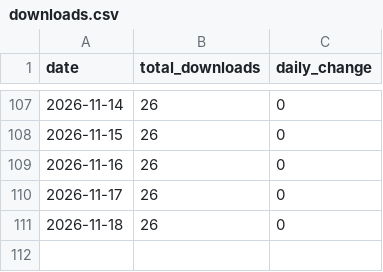
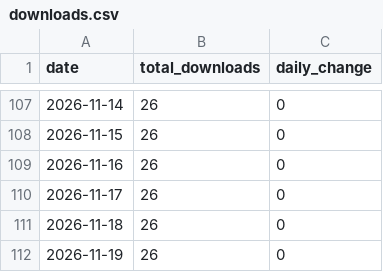
Before and after one commit to zakariabinsaifullah/wpaiscanner, a CSV file: data/downloads.csv, drawn as a sheet; only a part is shown, gaps mark what is left out; the diff names each change by its address in the sheet, - before the commit and + after, or states it on an @@ line.

```diff
--- a/data/downloads.csv
+++ b/data/downloads.csv
+row 112: 2026-11-19 | 26 | 0
```
Also changed, not shown: 1 other file.
